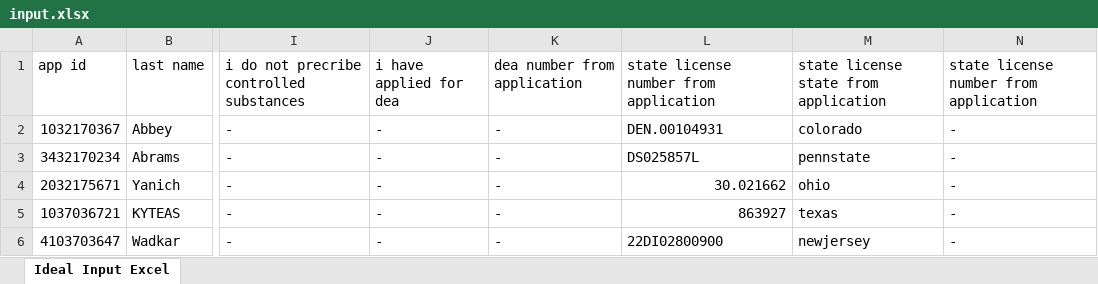
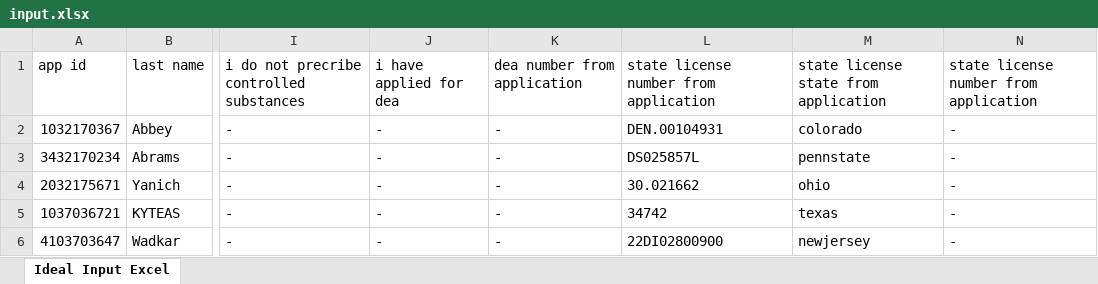
Before and after one commit to rittmang/pg-hackathon, an Excel workbook: uploads/input.xlsx, sheet Ideal Input Excel, drawn as a sheet; only a part is shown, gaps mark what is left out; values as stored, in another font and other column widths than the file's, no borders; the diff names each change by its address in the sheet, - before the commit and + after, or states it on an @@ line.

```diff
--- a/uploads/input.xlsx (sheet Ideal Input Excel)
+++ b/uploads/input.xlsx (sheet Ideal Input Excel)
-L4:L5 alignment: right
+L4:L5 alignment: left
-L5: 863927
+L5: 34742
```
Also changed, not shown: uploads/output.xlsx, 1 other file.
